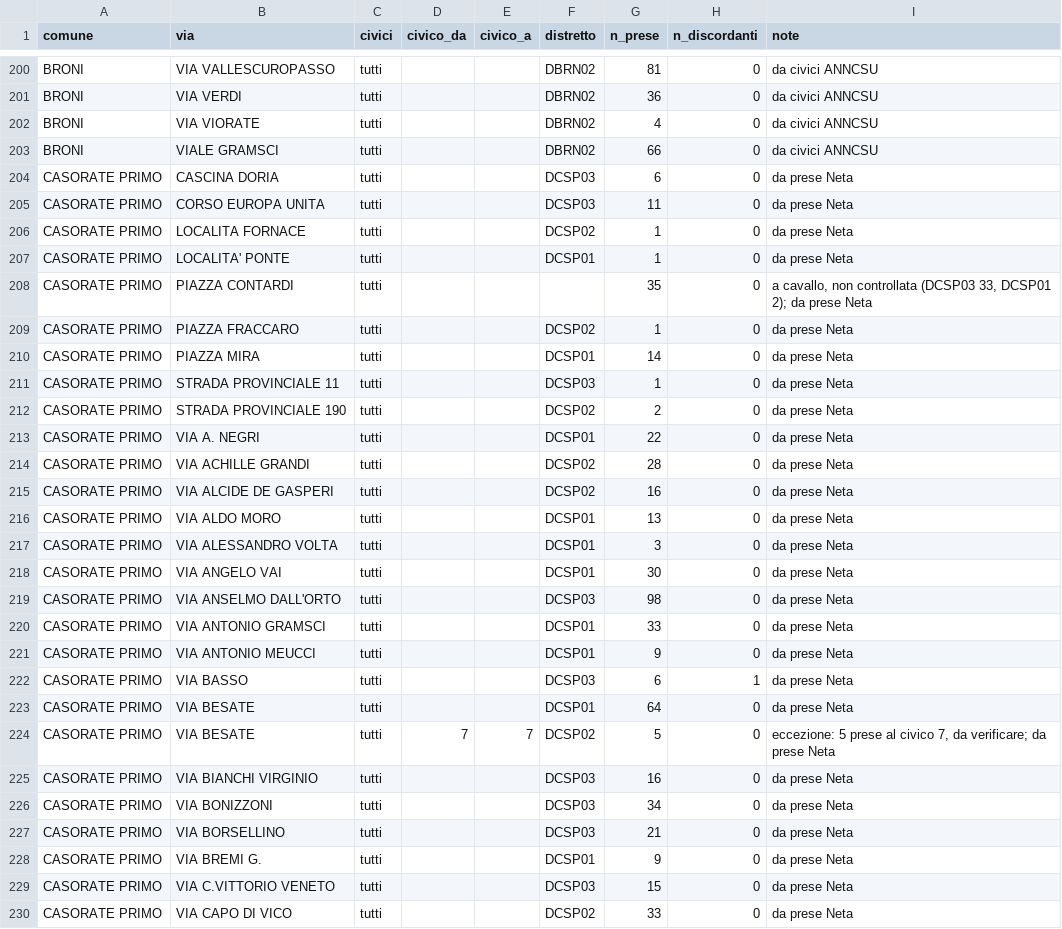
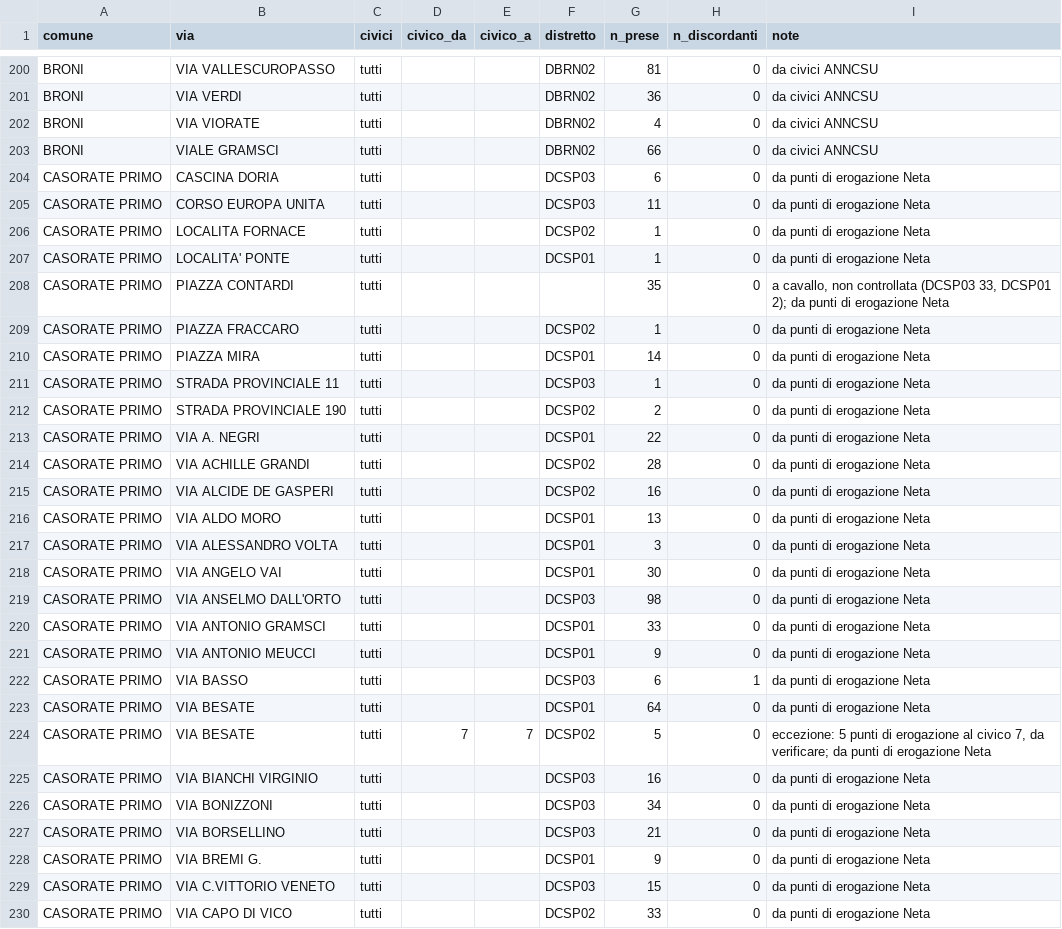
Before and after one commit to danielesturla73/billing.smarth20.com, a CSV file: project_docs/stradario_distretti.csv, drawn as a sheet; only a part is shown, gaps mark what is left out; the diff covers the shown part only.

```diff
--- a/project_docs/stradario_distretti.csv
+++ b/project_docs/stradario_distretti.csv
@@ -203,28 +203,28 @@ BRONI,VIA VIORATE,tutti,,,DBRN02,4,0,da civici ANNCSU
 BRONI,VIALE GRAMSCI,tutti,,,DBRN02,66,0,da civici ANNCSU
-CASORATE PRIMO,CASCINA DORIA,tutti,,,DCSP03,6,0,da prese Neta
-CASORATE PRIMO,CORSO EUROPA UNITA,tutti,,,DCSP03,11,0,da prese Neta
-CASORATE PRIMO,LOCALITA FORNACE,tutti,,,DCSP02,1,0,da prese Neta
-CASORATE PRIMO,LOCALITA' PONTE,tutti,,,DCSP01,1,0,da prese Neta
-CASORATE PRIMO,PIAZZA CONTARDI,tutti,,,,35,0,"a cavallo, non controllata (DCSP03 33, DCSP01 2); da prese Neta"
-CASORATE PRIMO,PIAZZA FRACCARO,tutti,,,DCSP02,1,0,da prese Neta
-CASORATE PRIMO,PIAZZA MIRA,tutti,,,DCSP01,14,0,da prese Neta
-CASORATE PRIMO,STRADA PROVINCIALE 11,tutti,,,DCSP03,1,0,da prese Neta
-CASORATE PRIMO,STRADA PROVINCIALE 190,tutti,,,DCSP02,2,0,da prese Neta
-CASORATE PRIMO,VIA A. NEGRI,tutti,,,DCSP01,22,0,da prese Neta
-CASORATE PRIMO,VIA ACHILLE GRANDI,tutti,,,DCSP02,28,0,da prese Neta
-CASORATE PRIMO,VIA ALCIDE DE GASPERI,tutti,,,DCSP02,16,0,da prese Neta
-CASORATE PRIMO,VIA ALDO MORO,tutti,,,DCSP01,13,0,da prese Neta
-CASORATE PRIMO,VIA ALESSANDRO VOLTA,tutti,,,DCSP01,3,0,da prese Neta
-CASORATE PRIMO,VIA ANGELO VAI,tutti,,,DCSP01,30,0,da prese Neta
-CASORATE PRIMO,VIA ANSELMO DALL'ORTO,tutti,,,DCSP03,98,0,da prese Neta
-CASORATE PRIMO,VIA ANTONIO GRAMSCI,tutti,,,DCSP01,33,0,da prese Neta
-CASORATE PRIMO,VIA ANTONIO MEUCCI,tutti,,,DCSP01,9,0,da prese Neta
-CASORATE PRIMO,VIA BASSO,tutti,,,DCSP03,6,1,da prese Neta
-CASORATE PRIMO,VIA BESATE,tutti,,,DCSP01,64,0,da prese Neta
-CASORATE PRIMO,VIA BESATE,tutti,7,7,DCSP02,5,0,"eccezione: 5 prese al civico 7, da verificare; da prese Neta"
-CASORATE PRIMO,VIA BIANCHI VIRGINIO,tutti,,,DCSP03,16,0,da prese Neta
-CASORATE PRIMO,VIA BONIZZONI,tutti,,,DCSP03,34,0,da prese Neta
-CASORATE PRIMO,VIA BORSELLINO,tutti,,,DCSP03,21,0,da prese Neta
-CASORATE PRIMO,VIA BREMI G.,tutti,,,DCSP01,9,0,da prese Neta
-CASORATE PRIMO,VIA C.VITTORIO VENETO,tutti,,,DCSP03,15,0,da prese Neta
-CASORATE PRIMO,VIA CAPO DI VICO,tutti,,,DCSP02,33,0,da prese Neta
+CASORATE PRIMO,CASCINA DORIA,tutti,,,DCSP03,6,0,da punti di erogazione Neta
+CASORATE PRIMO,CORSO EUROPA UNITA,tutti,,,DCSP03,11,0,da punti di erogazione Neta
+CASORATE PRIMO,LOCALITA FORNACE,tutti,,,DCSP02,1,0,da punti di erogazione Neta
+CASORATE PRIMO,LOCALITA' PONTE,tutti,,,DCSP01,1,0,da punti di erogazione Neta
+CASORATE PRIMO,PIAZZA CONTARDI,tutti,,,,35,0,"a cavallo, non controllata (DCSP03 33, DCSP01 2); da punti di erogazione Neta"
+CASORATE PRIMO,PIAZZA FRACCARO,tutti,,,DCSP02,1,0,da punti di erogazione Neta
+CASORATE PRIMO,PIAZZA MIRA,tutti,,,DCSP01,14,0,da punti di erogazione Neta
+CASORATE PRIMO,STRADA PROVINCIALE 11,tutti,,,DCSP03,1,0,da punti di erogazione Neta
+CASORATE PRIMO,STRADA PROVINCIALE 190,tutti,,,DCSP02,2,0,da punti di erogazione Neta
+CASORATE PRIMO,VIA A. NEGRI,tutti,,,DCSP01,22,0,da punti di erogazione Neta
+CASORATE PRIMO,VIA ACHILLE GRANDI,tutti,,,DCSP02,28,0,da punti di erogazione Neta
+CASORATE PRIMO,VIA ALCIDE DE GASPERI,tutti,,,DCSP02,16,0,da punti di erogazione Neta
+CASORATE PRIMO,VIA ALDO MORO,tutti,,,DCSP01,13,0,da punti di erogazione Neta
+CASORATE PRIMO,VIA ALESSANDRO VOLTA,tutti,,,DCSP01,3,0,da punti di erogazione Neta
+CASORATE PRIMO,VIA ANGELO VAI,tutti,,,DCSP01,30,0,da punti di erogazione Neta
+CASORATE PRIMO,VIA ANSELMO DALL'ORTO,tutti,,,DCSP03,98,0,da punti di erogazione Neta
+CASORATE PRIMO,VIA ANTONIO GRAMSCI,tutti,,,DCSP01,33,0,da punti di erogazione Neta
+CASORATE PRIMO,VIA ANTONIO MEUCCI,tutti,,,DCSP01,9,0,da punti di erogazione Neta
+CASORATE PRIMO,VIA BASSO,tutti,,,DCSP03,6,1,da punti di erogazione Neta
+CASORATE PRIMO,VIA BESATE,tutti,,,DCSP01,64,0,da punti di erogazione Neta
+CASORATE PRIMO,VIA BESATE,tutti,7,7,DCSP02,5,0,"eccezione: 5 punti di erogazione al civico 7, da verificare; da punti di erogazione Neta"
+CASORATE PRIMO,VIA BIANCHI VIRGINIO,tutti,,,DCSP03,16,0,da punti di erogazione Neta
+CASORATE PRIMO,VIA BONIZZONI,tutti,,,DCSP03,34,0,da punti di erogazione Neta
+CASORATE PRIMO,VIA BORSELLINO,tutti,,,DCSP03,21,0,da punti di erogazione Neta
+CASORATE PRIMO,VIA BREMI G.,tutti,,,DCSP01,9,0,da punti di erogazione Neta
+CASORATE PRIMO,VIA C.VITTORIO VENETO,tutti,,,DCSP03,15,0,da punti di erogazione Neta
+CASORATE PRIMO,VIA CAPO DI VICO,tutti,,,DCSP02,33,0,da punti di erogazione Neta
```
Also changed, not shown: 1 removed row and 82 edited cells elsewhere in this file.
